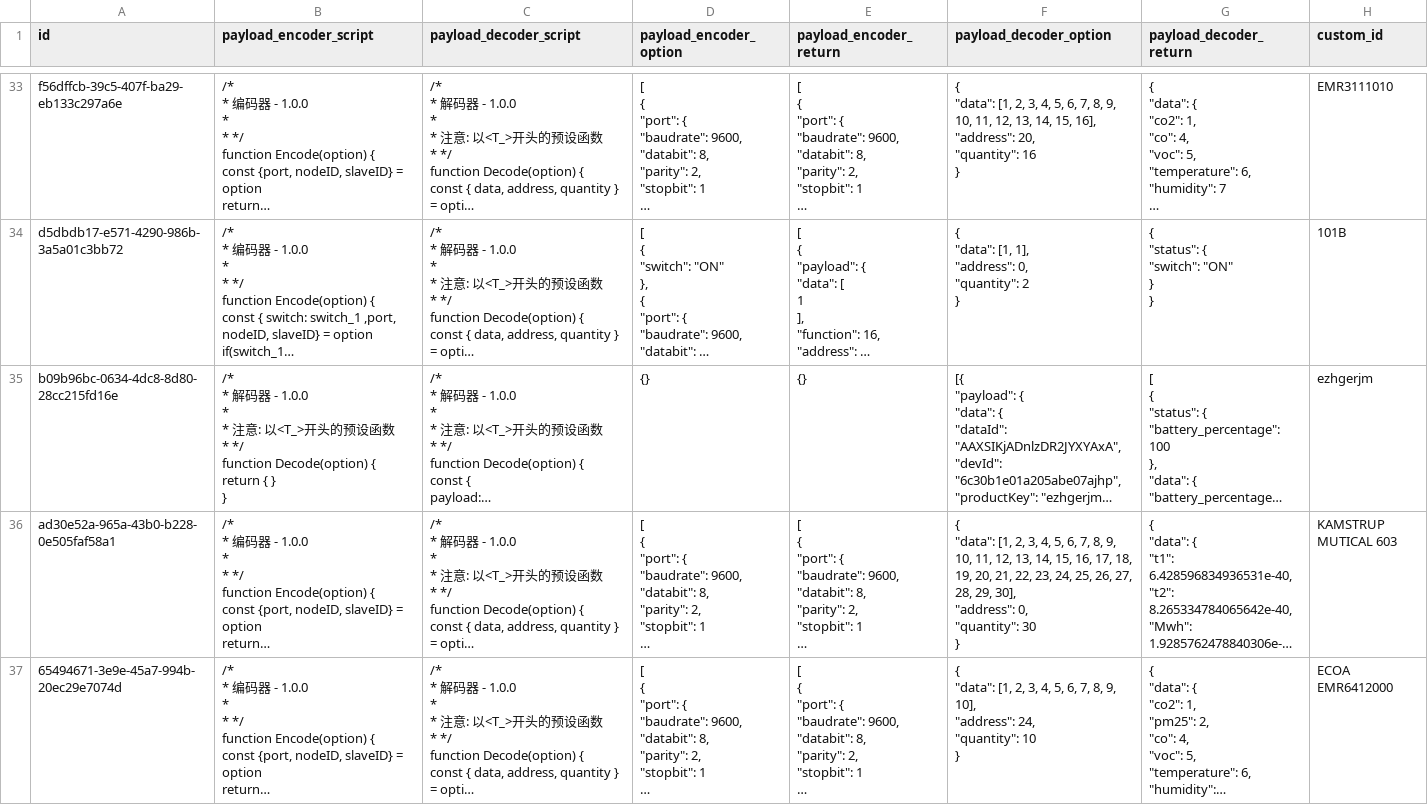
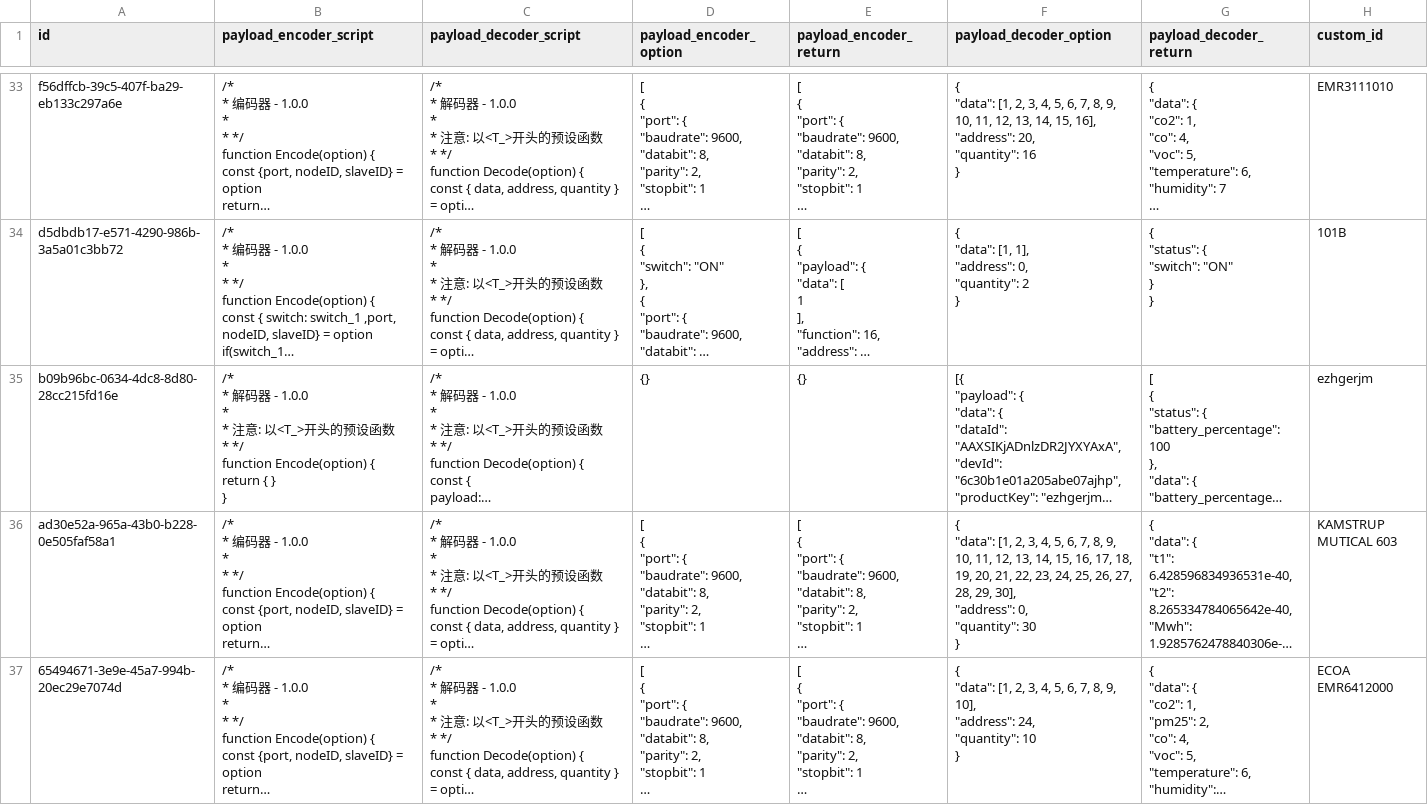
Before and after one commit to joehecn/js-sandbox, a CSV file: src/__tests__/product-data-20230909.csv, drawn as a sheet; only a part is shown, gaps mark what is left out; long unchanged cells end in …; ↵ is a line break in a cell; the diff names each change by its address in the sheet, - before the commit and + after, or states it on an @@ line.

Commit message:
tests

```diff
--- a/src/__tests__/product-data-20230909.csv
+++ b/src/__tests__/product-data-20230909.csv
-B35 (payload_encoder_script): …*/ ↵ function Decode(option) { ↵ return…
+B35 (payload_encoder_script): …*/ ↵ function Encode(option) { ↵ return…
```
Also changed, not shown: 2 other files.
